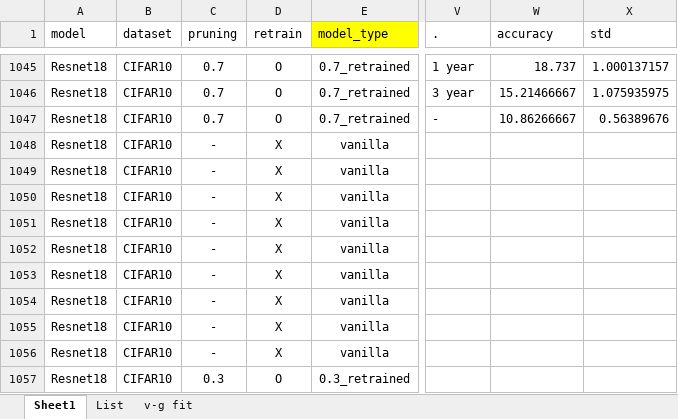
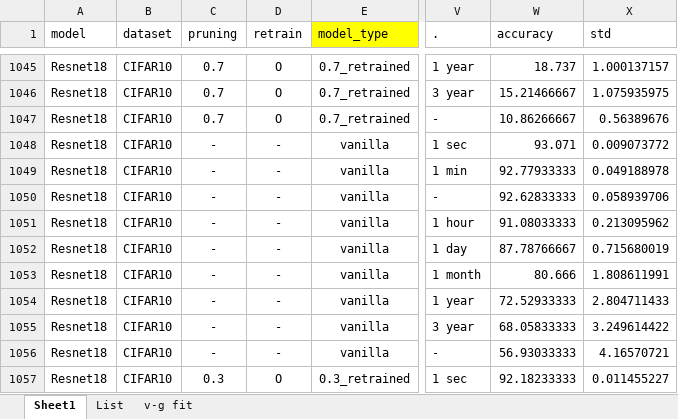
Before and after one commit to PRAM-weight-biasing/PRAM-weight-biasing, an Excel workbook: z_data_processing/test_results_r1.xlsx, sheet Sheet1, drawn as a sheet; only a part is shown, gaps mark what is left out; values as stored, in another font and other column widths than the file's, no borders; the diff covers the shown part only; the diff names each change by its address in the sheet, - before the commit and + after, or states it on an @@ line.

```diff
--- a/z_data_processing/test_results_r1.xlsx (sheet Sheet1)
+++ b/z_data_processing/test_results_r1.xlsx (sheet Sheet1)
-D1048:D1056 (retrain): X
+D1048:D1056 (retrain): -
-V1048 (.): (empty)
+V1048 (.): 1 sec
-W1048 (accuracy): (empty)
+W1048 (accuracy): 93.071
-X1048 (std): (empty)
+X1048 (std): 0.009073772
-V1049 (.): (empty)
+V1049 (.): 1 min
-W1049 (accuracy): (empty)
+W1049 (accuracy): 92.77933333
-X1049 (std): (empty)
+X1049 (std): 0.049188978
-V1050 (.): (empty)
+V1050 (.): -
-W1050 (accuracy): (empty)
+W1050 (accuracy): 92.62833333
-X1050 (std): (empty)
+X1050 (std): 0.058939706
-V1051 (.): (empty)
+V1051 (.): 1 hour
-W1051 (accuracy): (empty)
+W1051 (accuracy): 91.08033333
-X1051 (std): (empty)
+X1051 (std): 0.213095962
-V1052 (.): (empty)
+V1052 (.): 1 day
-W1052 (accuracy): (empty)
+W1052 (accuracy): 87.78766667
-X1052 (std): (empty)
+X1052 (std): 0.715680019
-V1053 (.): (empty)
+V1053 (.): 1 month
-W1053 (accuracy): (empty)
+W1053 (accuracy): 80.666
-X1053 (std): (empty)
+X1053 (std): 1.808611991
-V1054 (.): (empty)
+V1054 (.): 1 year
-W1054 (accuracy): (empty)
+W1054 (accuracy): 72.52933333
-X1054 (std): (empty)
+X1054 (std): 2.804711433
-V1055 (.): (empty)
+V1055 (.): 3 year
-W1055 (accuracy): (empty)
+W1055 (accuracy): 68.05833333
-X1055 (std): (empty)
+X1055 (std): 3.249614422
-V1056 (.): (empty)
+V1056 (.): -
-W1056 (accuracy): (empty)
+W1056 (accuracy): 56.93033333
-X1056 (std): (empty)
+X1056 (std): 4.16570721
-V1057 (.): (empty)
+V1057 (.): 1 sec
-W1057 (accuracy): (empty)
+W1057 (accuracy): 92.18233333
-X1057 (std): (empty)
+X1057 (std): 0.011455227
```
Also changed, not shown: 439 edited cells elsewhere in this sheet, 6 other files.
